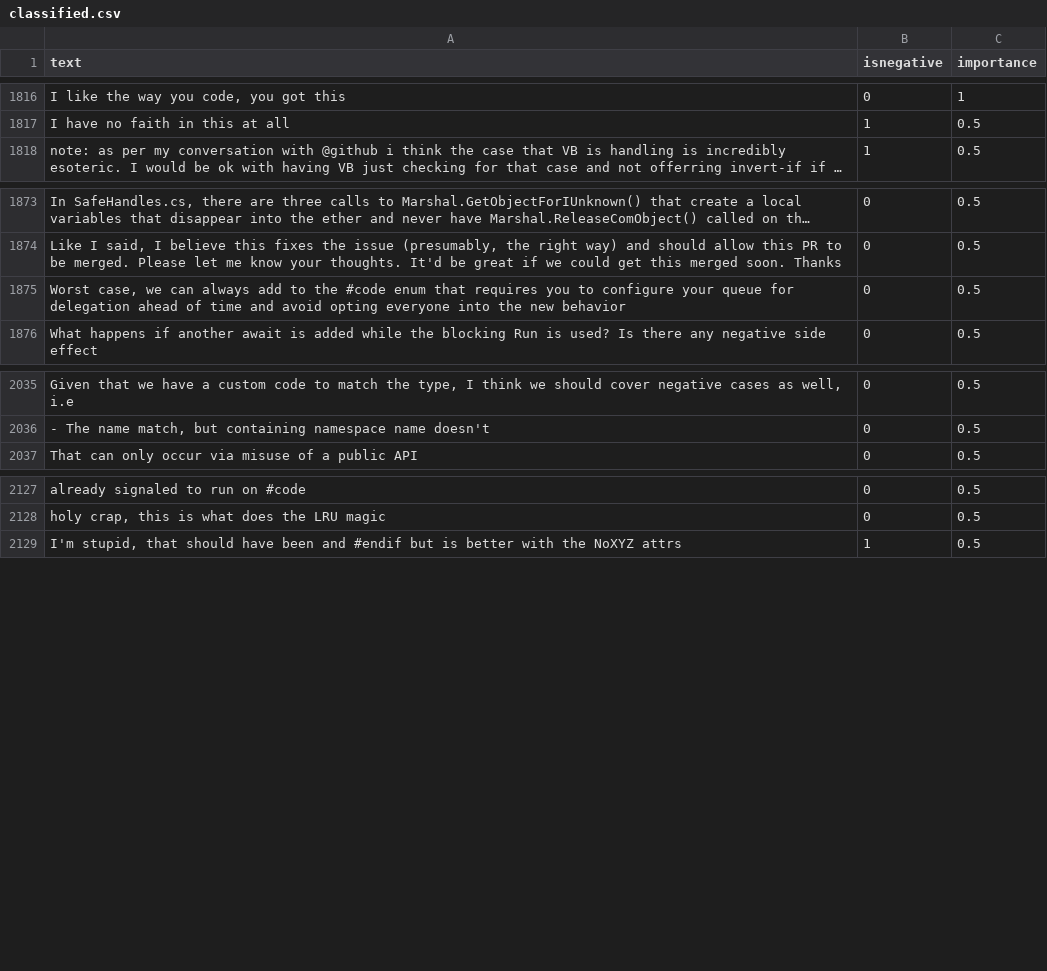
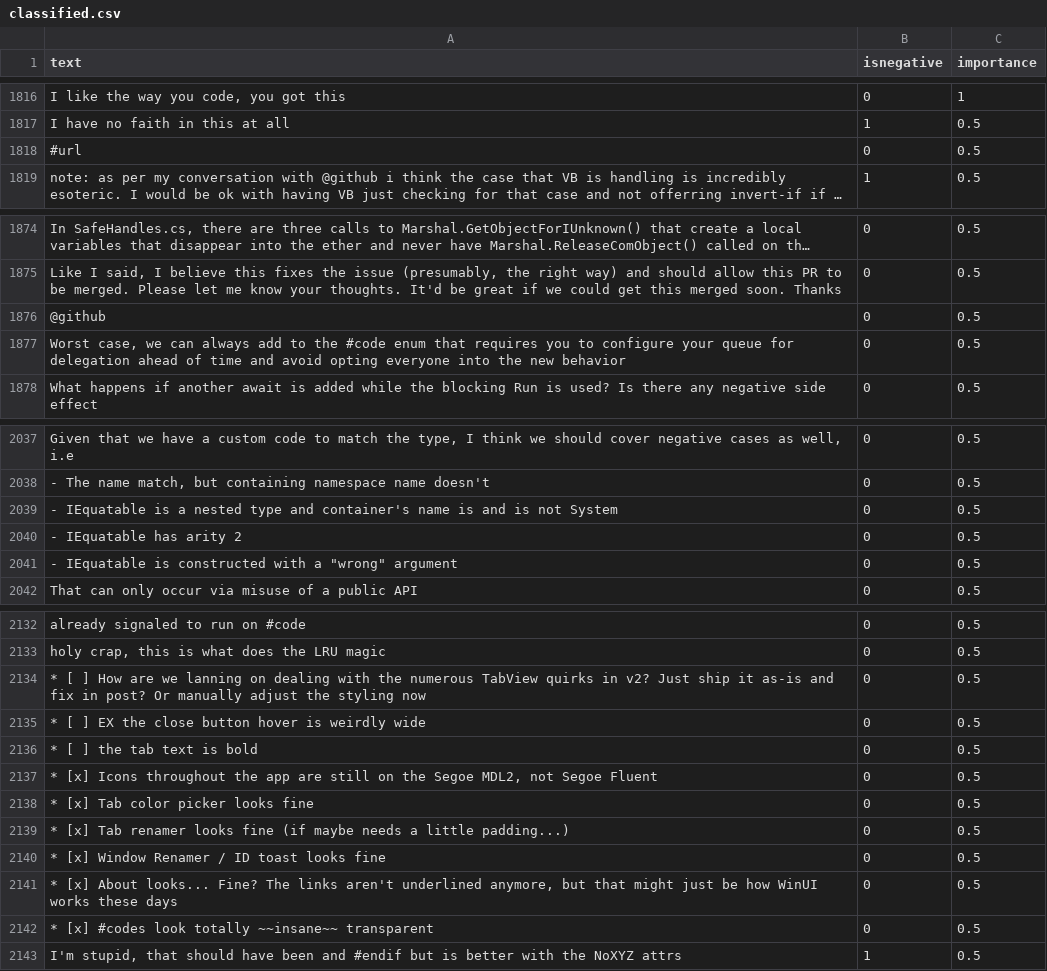
Before and after one commit to jonathanpeppers/inclusive-code-reviews-ml, a CSV file: comments/classified.csv, drawn as a sheet; only a part is shown, gaps mark what is left out; long unchanged cells end in …; the diff names each change by its address in the sheet, - before the commit and + after, or states it on an @@ line.

Commit message:
Add some comments back

```diff
--- a/comments/classified.csv
+++ b/comments/classified.csv
+row 1818: #url | 0 | 0.5
+row 1876: @github | 0 | 0.5
+row 2039: - IEquatable is a nested type and container's name is and is not System | 0 | 0.5
+row 2040: - IEquatable has arity 2 | 0 | 0.5
+row 2041: - IEquatable is constructed with a "wrong" argument | 0 | 0.5
+row 2134: * [ ] How are we lanning on dealing with the numerous TabView quirks in v2? Just ship it as-is and fix in post? Or manually adjust the styling now | 0 | 0.5
+row 2135: * [ ] EX the close button hover is weirdly wide | 0 | 0.5
+row 2136: * [ ] the tab text is bold | 0 | 0.5
+row 2137: * [x] Icons throughout the app are still on the Segoe MDL2, not Segoe Fluent | 0 | 0.5
+row 2138: * [x] Tab color picker looks fine | 0 | 0.5
+row 2139: * [x] Tab renamer looks fine (if maybe needs a little padding...) | 0 | 0.5
+row 2140: * [x] Window Renamer / ID toast looks fine | 0 | 0.5
+row 2141: * [x] About looks... Fine? The links aren't underlined anymore, but that might just be how WinUI works these days | 0 | 0.5
+row 2142: * [x] #codes look totally ~~insane~~ transparent | 0 | 0.5
```
